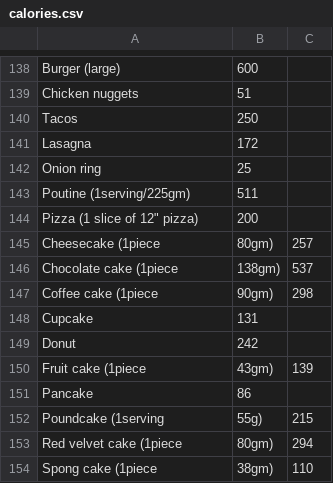
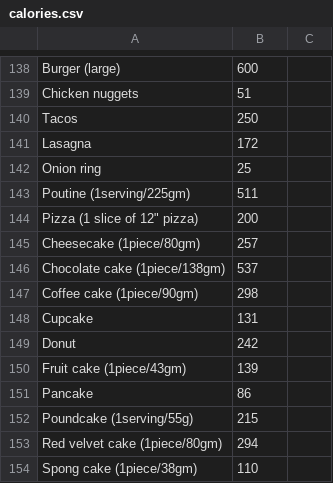
Before and after one commit to SabrinaSusmi/My-Health-Keeper, a CSV file: backend/utilities/calories.csv, drawn as a sheet; only a part is shown, gaps mark what is left out.

Commit message:
Update calories.csv

```diff
--- a/backend/utilities/calories.csv
+++ b/backend/utilities/calories.csv
@@ -144,11 +144,11 @@ Poutine (1serving/225gm),511
 Pizza (1 slice of 12" pizza),200
-Cheesecake (1piece,80gm),257
-Chocolate cake (1piece,138gm),537
-Coffee cake (1piece,90gm),298
+Cheesecake (1piece/80gm),257
+Chocolate cake (1piece/138gm),537
+Coffee cake (1piece/90gm),298
 Cupcake,131
 Donut,242
-Fruit cake (1piece,43gm),139
+Fruit cake (1piece/43gm),139
 Pancake,86
-Poundcake (1serving,55g),215
-Red velvet cake (1piece,80gm),294
-Spong cake (1piece,38gm),110
+Poundcake (1serving/55g),215
+Red velvet cake (1piece/80gm),294
+Spong cake (1piece/38gm),110
```
